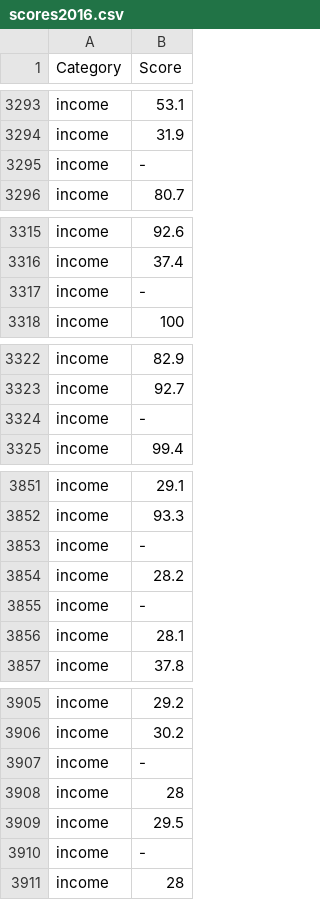
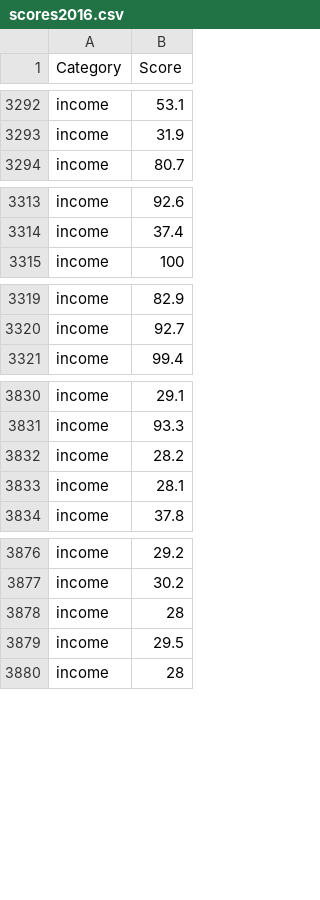
Before and after one commit to germainepym/FIT3179, a CSV file: Assignment2 Dataset/scores2016.csv, drawn as a sheet; only a part is shown, gaps mark what is left out; the diff covers the shown part only; the diff names each change by its address in the sheet, - before the commit and + after, or states it on an @@ line.

```diff
--- a/Assignment2 Dataset/scores2016.csv
+++ b/Assignment2 Dataset/scores2016.csv
-row 3295: income | -
-row 3317: income | -
-row 3324: income | -
-row 3853: income | -
-row 3855: income | -
-row 3907: income | -
-row 3910: income | -
```
Also changed, not shown: 30 removed rows elsewhere in this file, 1 other file.
